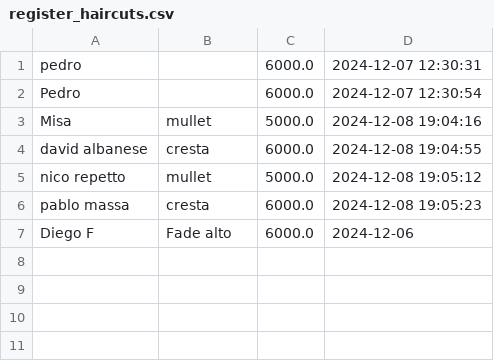
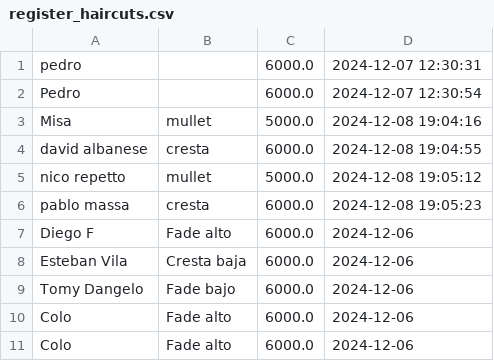
Before and after one commit to vazqueztomas/barbershop, a CSV file: register_haircuts.csv, drawn as a sheet; the diff names each change by its address in the sheet, - before the commit and + after, or states it on an @@ line.

```diff
--- a/register_haircuts.csv
+++ b/register_haircuts.csv
+row 8: Esteban Vila | Cresta baja | 6000.0 | 2024-12-06
+row 9: Tomy Dangelo | Fade bajo | 6000.0 | 2024-12-06
+row 10: Colo | Fade alto | 6000.0 | 2024-12-06
+row 11: Colo | Fade alto | 6000.0 | 2024-12-06
```
Also changed, not shown: 5 other files.
